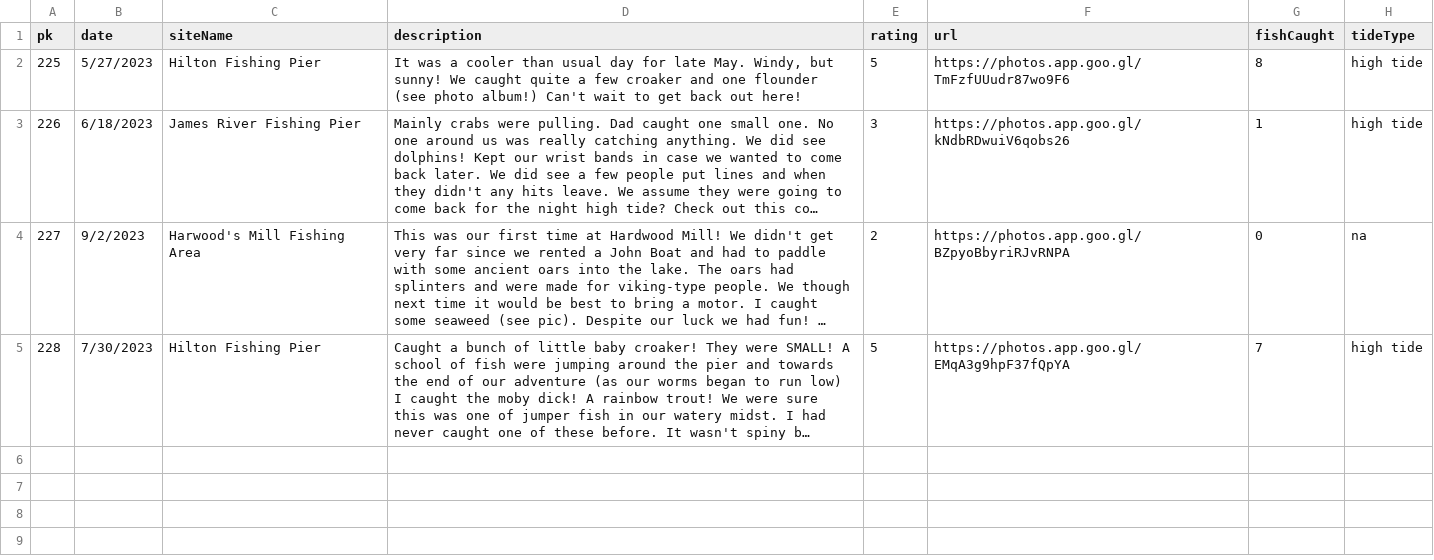
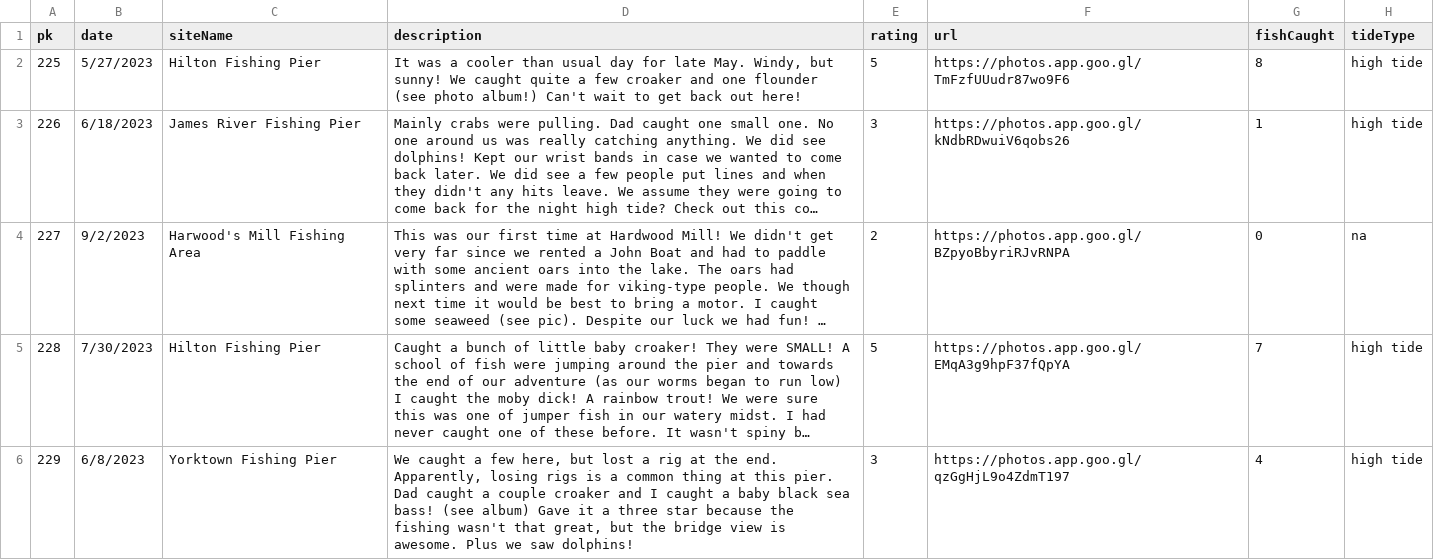
Before and after one commit to ioo52987/doug-e-fish, a CSV file: fishingTrips-Grid view.csv, drawn as a sheet; long unchanged cells end in …; the diff names each change by its address in the sheet, - before the commit and + after, or states it on an @@ line.

```diff
--- a/fishingTrips-Grid view.csv
+++ b/fishingTrips-Grid view.csv
+row 6: 229 | 6/8/2023 | Yorktown Fishing Pier | We caught a few here, but lost a rig at the end. Apparently, losing rigs is a common thing at this pier. Dad caught a couple croaker and I caught a baby black sea bass! (see album) Gave it a three star because the fishing wasn't that great, but the bridge view is awesome. Plus we saw dolphins! | 3 | https://photos.app.goo.gl/qzGgHjL9o4ZdmT197 | 4 | high tide
```
Also changed, not shown: 2 other files.
